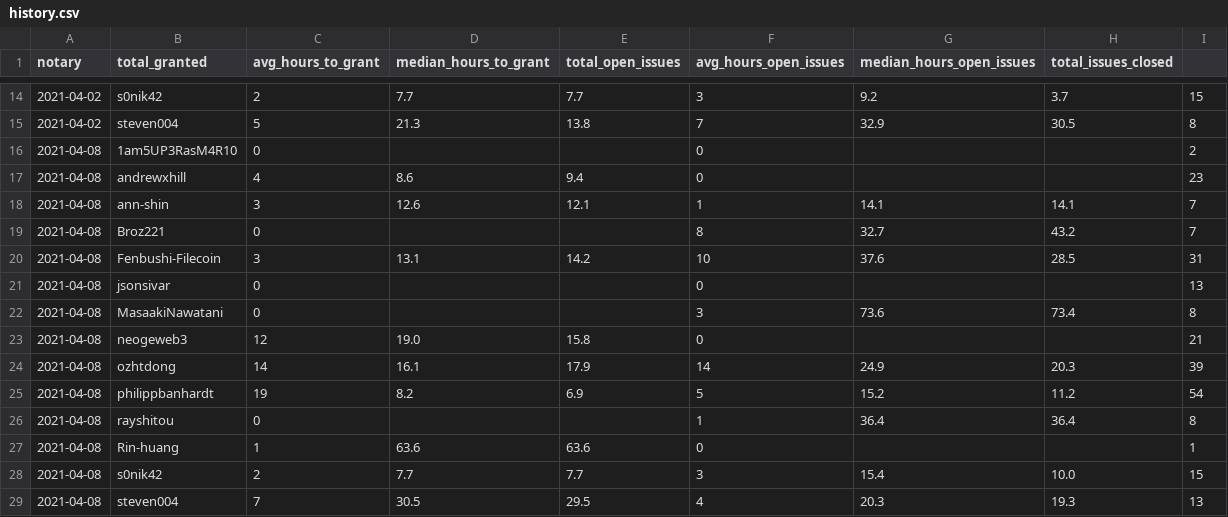
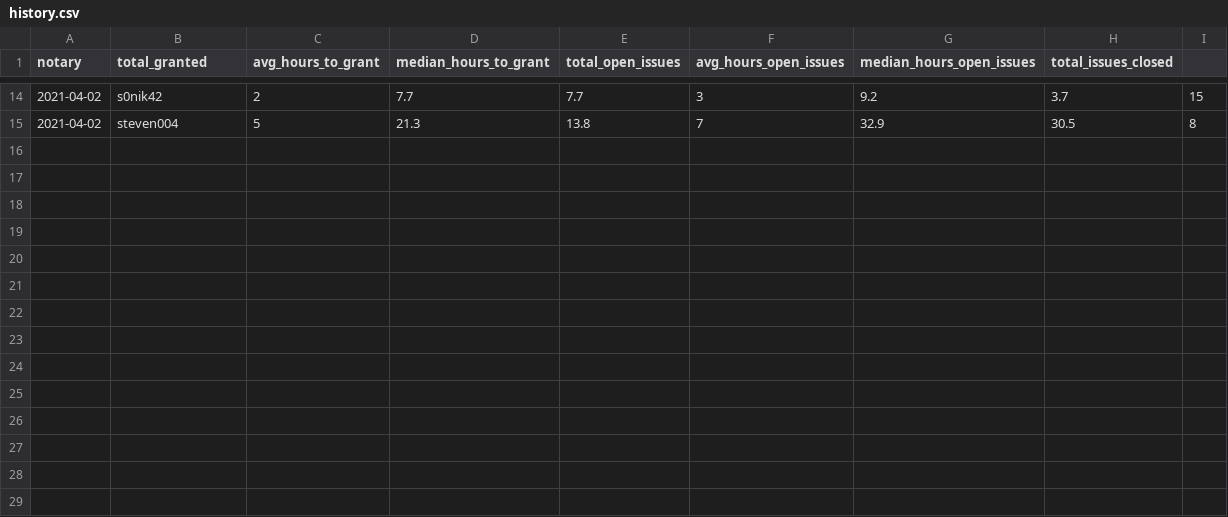
Before and after one commit to textileio/filplus-notary-stats, a CSV file: history.csv, drawn as a sheet; only a part is shown, gaps mark what is left out.

```diff
--- a/history.csv
+++ b/history.csv
@@ -15,15 +15 @@ notary, total_granted, avg_hours_to_grant, median_hours_to_grant, total_open_iss
 2021-04-02,steven004,5,21.3,13.8,7,32.9,30.5,8
-2021-04-08,1am5UP3RasM4R10,0,,,0,,,2
-2021-04-08,andrewxhill,4,8.6,9.4,0,,,23
-2021-04-08,ann-shin,3,12.6,12.1,1,14.1,14.1,7
-2021-04-08,Broz221,0,,,8,32.7,43.2,7
-2021-04-08,Fenbushi-Filecoin,3,13.1,14.2,10,37.6,28.5,31
-2021-04-08,jsonsivar,0,,,0,,,13
-2021-04-08,MasaakiNawatani,0,,,3,73.6,73.4,8
-2021-04-08,neogeweb3,12,19.0,15.8,0,,,21
-2021-04-08,ozhtdong,14,16.1,17.9,14,24.9,20.3,39
-2021-04-08,philippbanhardt,19,8.2,6.9,5,15.2,11.2,54
-2021-04-08,rayshitou,0,,,1,36.4,36.4,8
-2021-04-08,Rin-huang,1,63.6,63.6,0,,,1
-2021-04-08,s0nik42,2,7.7,7.7,3,15.4,10.0,15
-2021-04-08,steven004,7,30.5,29.5,4,20.3,19.3,13
```
Also changed, not shown: 1 other file.
